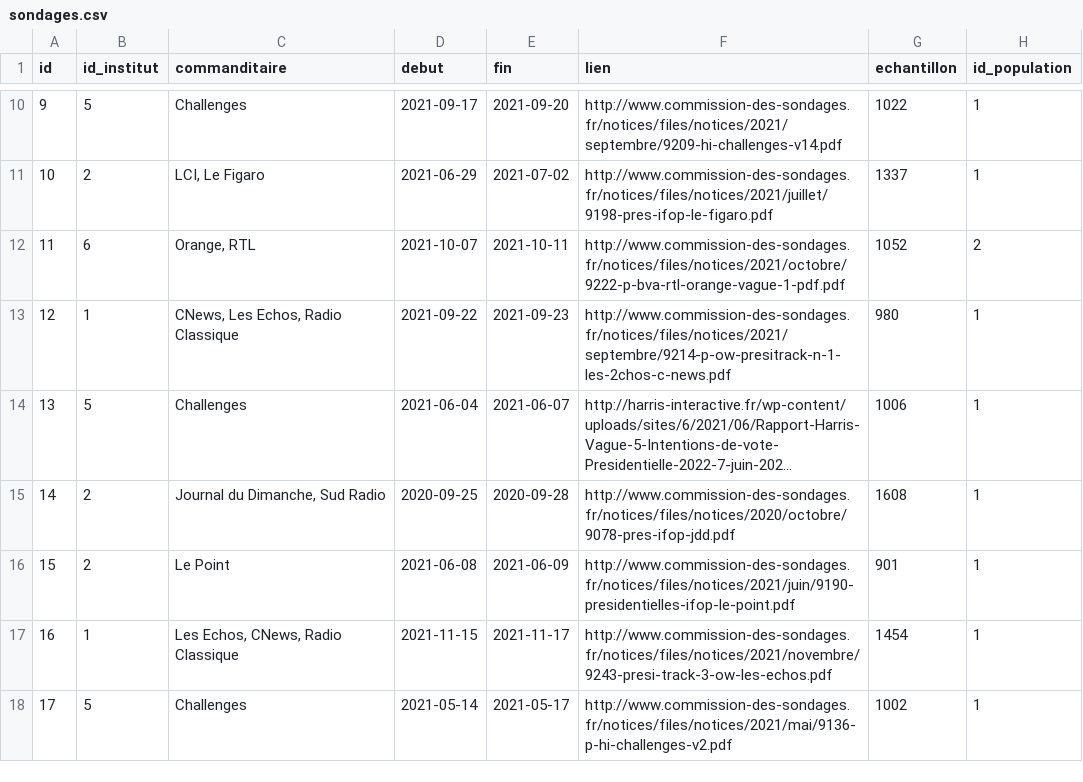
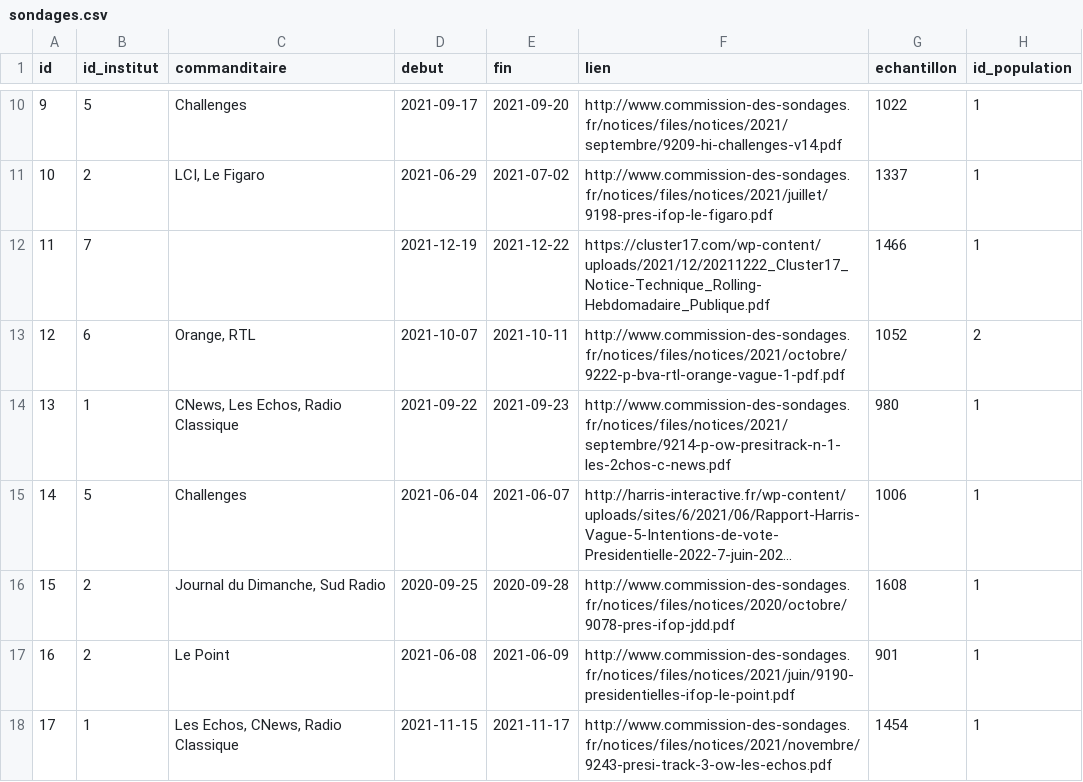
Before and after one commit to Bkolenc/sondages_presidentielle2022_ebra, a CSV file: data/sondages.csv, drawn as a sheet; only a part is shown, gaps mark what is left out; the shorter side is filled out with more unchanged rows; long unchanged cells end in …; addresses are those after the commit; the diff covers the shown part only; the diff names each change by its address in the sheet, - before the commit and + after, or states it on an @@ line.

```diff
--- a/data/sondages.csv
+++ b/data/sondages.csv
+row 12: 11 | 7 |  | 2021-12-19 | 2021-12-22 | https://cluster17.com/wp-content/uploads/2021/12/20211222_Cluster17_Notice-Technique_Rolling-Hebdomadaire_Publique.pdf | 1466 | 1
@@ column A (id) renumbered from row 13 down @@
```
Also changed, not shown: 7 added rows and 3 edited cells elsewhere in this file, data/candidats.csv, data/hypotheses_1.csv, 12 other files.
